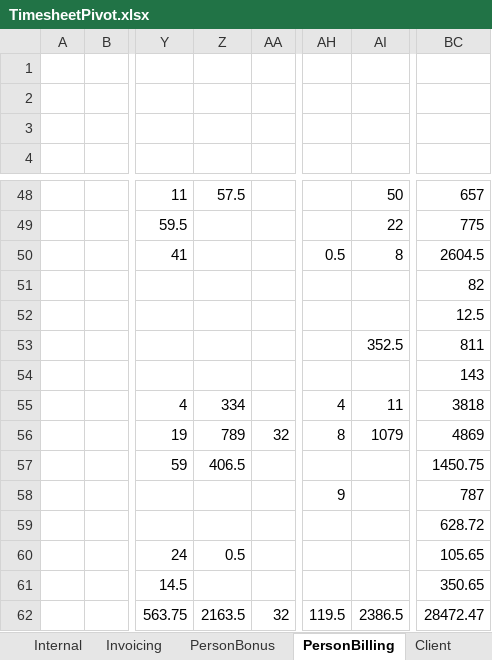
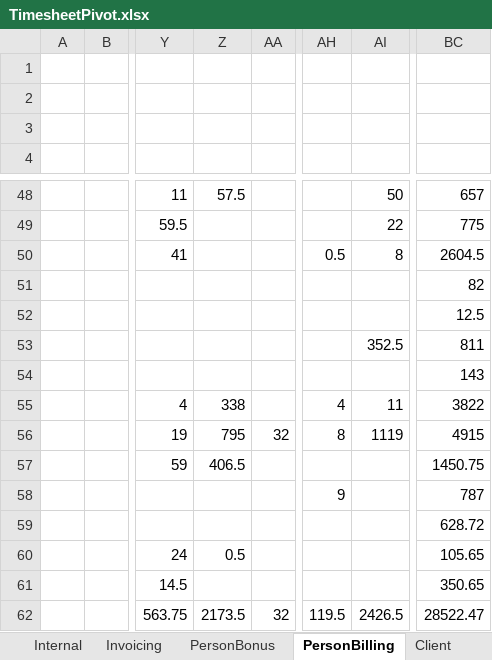
Before and after one commit to AphelionSoftware/TimeSheets, an Excel workbook: TimesheetPivot.xlsx, sheet PersonBilling, drawn as a sheet; only a part is shown, gaps mark what is left out; values as stored, in another font and other column widths than the file's, no borders; charts and pictures and conditional formats not drawn; the diff covers the shown part only; the diff names each change by its address in the sheet, - before the commit and + after, or states it on an @@ line.

```diff
--- a/TimesheetPivot.xlsx (sheet PersonBilling)
+++ b/TimesheetPivot.xlsx (sheet PersonBilling)
-Z55: 334
+Z55: 338
-BC55: 3818
+BC55: 3822
-Z56: 789
+Z56: 795
-AI56: 1079
+AI56: 1119
-BC56: 4869
+BC56: 4915
-Z62: 2163.5
+Z62: 2173.5
-AI62: 2386.5
+AI62: 2426.5
-BC62: 28472.47
+BC62: 28522.47
```
Also changed, not shown: 2 added rows, 2 removed rows and 28 edited cells elsewhere in this sheet, sheet Client, sheet Person, sheet Zero1InvoicingOutstanding, charts or pictures, 44 other files.
